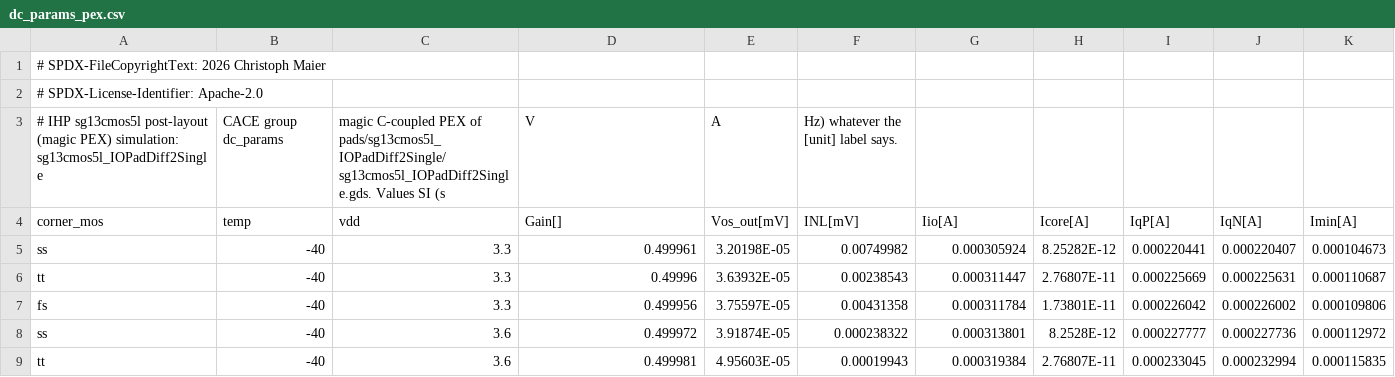
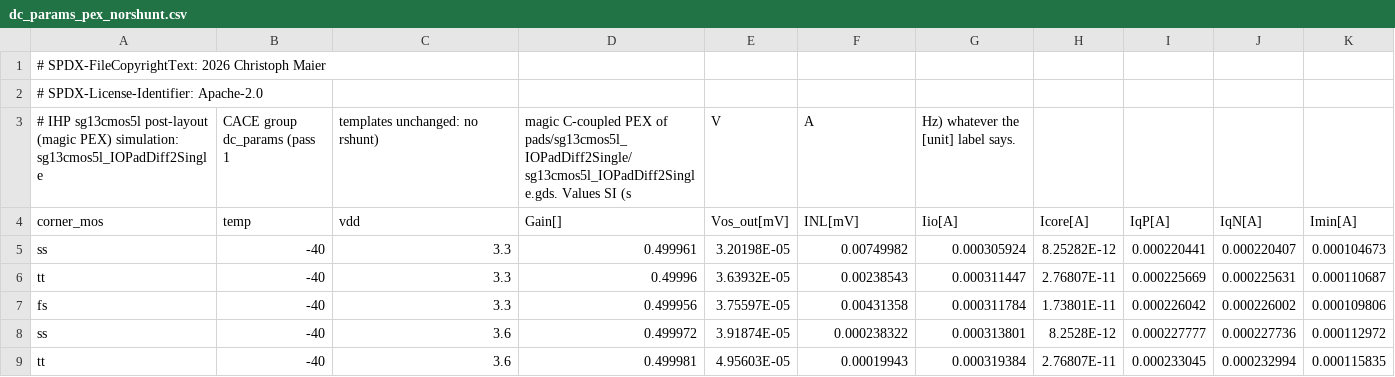
Before and after one commit to tatzelbrumm/sg13cmos5l_cm_slot7, a CSV file: verification/c2_gaps/d2s_pex/csv/dc_params_pex_norshunt.csv (was verification/c2_gaps/d2s_pex/csv/dc_params_pex.csv), drawn as a sheet; only a part is shown; removed rows and columns are numbered as before the commit, all else as after; the diff names each change by its address in the sheet, - before the commit and + after, or states it on an @@ line.

```diff
--- a/verification/c2_gaps/d2s_pex/csv/dc_params_pex.csv
+++ b/verification/c2_gaps/d2s_pex/csv/dc_params_pex_norshunt.csv
-row 3: # IHP sg13cmos5l post-layout (magic PEX) simulation: sg13cmos5l_IOPadDiff2Single | CACE group dc_params | magic C-coupled PEX of pads/sg13cmos5l_IOPadDiff2Single/sg13cmos5l_IOPadDiff2Single.gds. Values SI (s | V | A | Hz) whatever the [unit] label says.
+row 3: # IHP sg13cmos5l post-layout (magic PEX) simulation: sg13cmos5l_IOPadDiff2Single | CACE group dc_params (pass 1 | templates unchanged: no rshunt) | magic C-coupled PEX of pads/sg13cmos5l_IOPadDiff2Single/sg13cmos5l_IOPadDiff2Single.gds. Values SI (s | V | A | Hz) whatever the [unit] label says.
```
Also changed, not shown: 16 other files.
